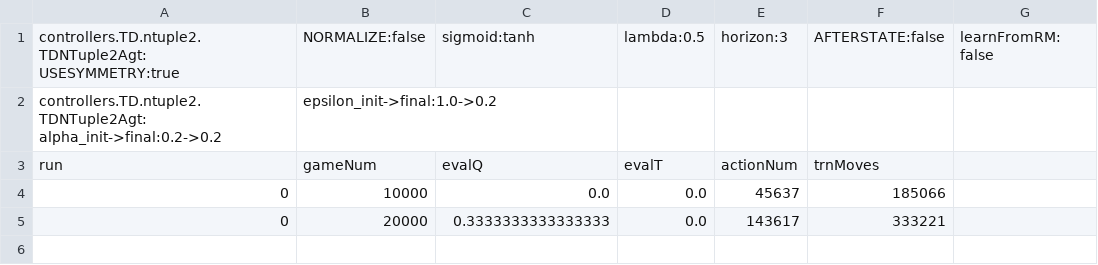
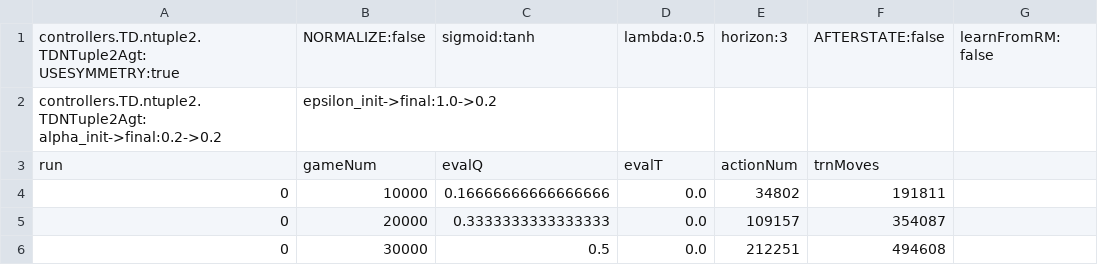
Before and after one commit to WolfgangKonen/GBG, a CSV file: agents/Hex/05/csv/multiTrain.csv, drawn as a sheet.

```diff
--- a/agents/Hex/05/csv/multiTrain.csv
+++ b/agents/Hex/05/csv/multiTrain.csv
@@ -3,3 +3,4 @@ controllers.TD.ntuple2.TDNTuple2Agt: alpha_init->final:0.2->0.2, epsilon_init->f
 run, gameNum, evalQ, evalT, actionNum, trnMoves
-0, 10000, 0.0, 0.0, 45637, 185066
-0, 20000, 0.3333333333333333, 0.0, 143617, 333221
+0, 10000, 0.16666666666666666, 0.0, 34802, 191811
+0, 20000, 0.3333333333333333, 0.0, 109157, 354087
+0, 30000, 0.5, 0.0, 212251, 494608
```
Also changed, not shown: agents/Hex/05/csv/playStats.csv, 16 other files.
